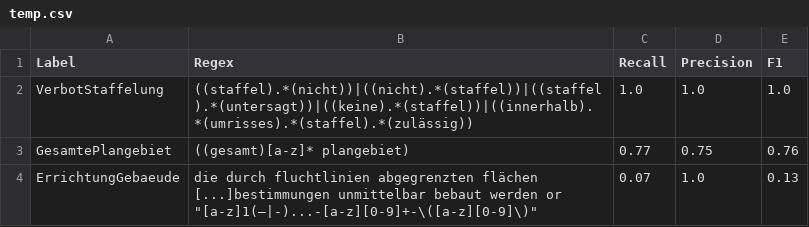
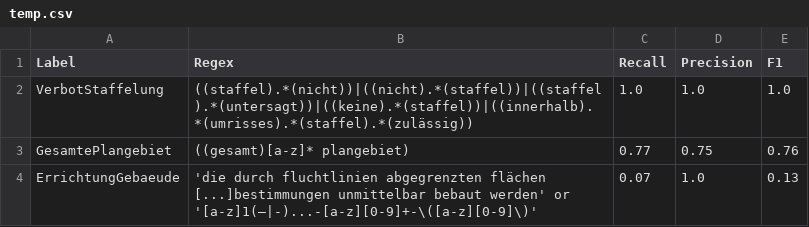
Before and after one commit to WebSchw/Tempo, a CSV file: temp.csv, drawn as a sheet.

Commit message:
Update temp.csv

```diff
--- a/temp.csv
+++ b/temp.csv
@@ -3,2 +3,2 @@
 "GesamtePlangebiet","((gesamt)[a-z]* plangebiet)",0.77,0.75,0.76
-"ErrichtungGebaeude","die durch fluchtlinien abgegrenzten flächen [...]bestimmungen unmittelbar bebaut werden" or "[a-z]1(–|-)...-[a-z][0-9]+-\([a-z][0-9]\)",0.07,1.0,0.13
+"ErrichtungGebaeude","'die durch fluchtlinien abgegrenzten flächen [...]bestimmungen unmittelbar bebaut werden' or '[a-z]1(–|-)...-[a-z][0-9]+-\([a-z][0-9]\)'",0.07,1.0,0.13
```
